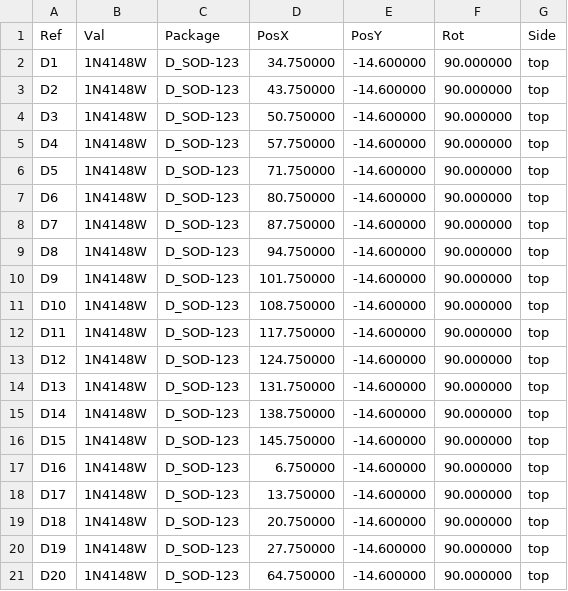
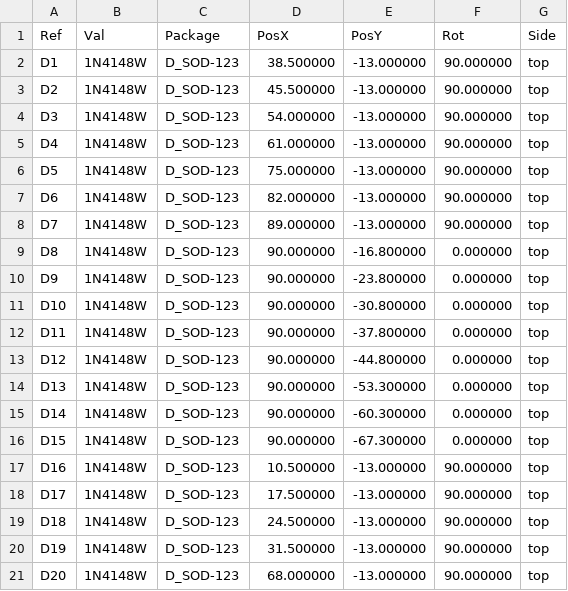
Before and after one commit to j-wut/gp2040-hardware, a CSV file: Boards/Supported Boards/Key Matrix Diode Adapter/fab/keymatrix-adapter-pos.csv, drawn as a sheet; only a part is shown; the diff covers the shown part only.

```diff
--- a/Boards/Supported Boards/Key Matrix Diode Adapter/fab/keymatrix-adapter-pos.csv
+++ b/Boards/Supported Boards/Key Matrix Diode Adapter/fab/keymatrix-adapter-pos.csv
@@ -1,21 +1,21 @@
 Ref,Val,Package,PosX,PosY,Rot,Side
-"D1","1N4148W","D_SOD-123",34.750000,-14.600000,90.000000,top
-"D2","1N4148W","D_SOD-123",43.750000,-14.600000,90.000000,top
-"D3","1N4148W","D_SOD-123",50.750000,-14.600000,90.000000,top
-"D4","1N4148W","D_SOD-123",57.750000,-14.600000,90.000000,top
-"D5","1N4148W","D_SOD-123",71.750000,-14.600000,90.000000,top
-"D6","1N4148W","D_SOD-123",80.750000,-14.600000,90.000000,top
-"D7","1N4148W","D_SOD-123",87.750000,-14.600000,90.000000,top
-"D8","1N4148W","D_SOD-123",94.750000,-14.600000,90.000000,top
-"D9","1N4148W","D_SOD-123",101.750000,-14.600000,90.000000,top
-"D10","1N4148W","D_SOD-123",108.750000,-14.600000,90.000000,top
-"D11","1N4148W","D_SOD-123",117.750000,-14.600000,90.000000,top
-"D12","1N4148W","D_SOD-123",124.750000,-14.600000,90.000000,top
-"D13","1N4148W","D_SOD-123",131.750000,-14.600000,90.000000,top
-"D14","1N4148W","D_SOD-123",138.750000,-14.600000,90.000000,top
-"D15","1N4148W","D_SOD-123",145.750000,-14.600000,90.000000,top
-"D16","1N4148W","D_SOD-123",6.750000,-14.600000,90.000000,top
-"D17","1N4148W","D_SOD-123",13.750000,-14.600000,90.000000,top
-"D18","1N4148W","D_SOD-123",20.750000,-14.600000,90.000000,top
-"D19","1N4148W","D_SOD-123",27.750000,-14.600000,90.000000,top
-"D20","1N4148W","D_SOD-123",64.750000,-14.600000,90.000000,top
+"D1","1N4148W","D_SOD-123",38.500000,-13.000000,90.000000,top
+"D2","1N4148W","D_SOD-123",45.500000,-13.000000,90.000000,top
+"D3","1N4148W","D_SOD-123",54.000000,-13.000000,90.000000,top
+"D4","1N4148W","D_SOD-123",61.000000,-13.000000,90.000000,top
+"D5","1N4148W","D_SOD-123",75.000000,-13.000000,90.000000,top
+"D6","1N4148W","D_SOD-123",82.000000,-13.000000,90.000000,top
+"D7","1N4148W","D_SOD-123",89.000000,-13.000000,90.000000,top
+"D8","1N4148W","D_SOD-123",90.000000,-16.800000,0.000000,top
+"D9","1N4148W","D_SOD-123",90.000000,-23.800000,0.000000,top
+"D10","1N4148W","D_SOD-123",90.000000,-30.800000,0.000000,top
+"D11","1N4148W","D_SOD-123",90.000000,-37.800000,0.000000,top
+"D12","1N4148W","D_SOD-123",90.000000,-44.800000,0.000000,top
+"D13","1N4148W","D_SOD-123",90.000000,-53.300000,0.000000,top
+"D14","1N4148W","D_SOD-123",90.000000,-60.300000,0.000000,top
+"D15","1N4148W","D_SOD-123",90.000000,-67.300000,0.000000,top
+"D16","1N4148W","D_SOD-123",10.500000,-13.000000,90.000000,top
+"D17","1N4148W","D_SOD-123",17.500000,-13.000000,90.000000,top
+"D18","1N4148W","D_SOD-123",24.500000,-13.000000,90.000000,top
+"D19","1N4148W","D_SOD-123",31.500000,-13.000000,90.000000,top
+"D20","1N4148W","D_SOD-123",68.000000,-13.000000,90.000000,top
```
Also changed, not shown: 1 removed row and 98 edited cells elsewhere in this file, Boards/Supported Boards/Key Matrix Diode Adapter/fab/keymatrix-adapter-bom.csv, 20 other files.
